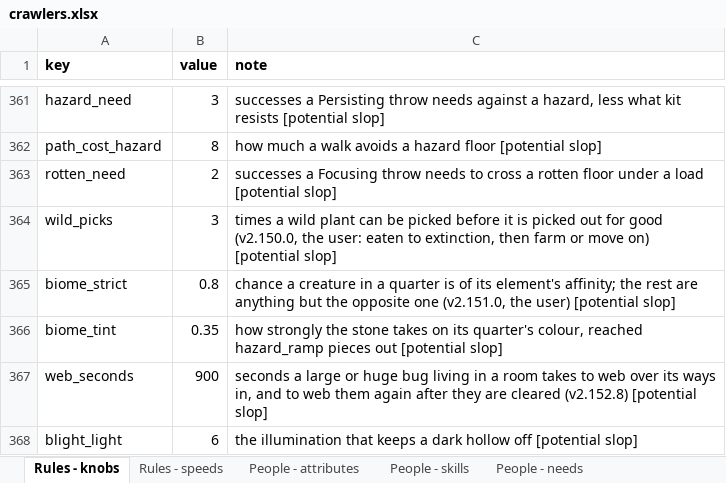
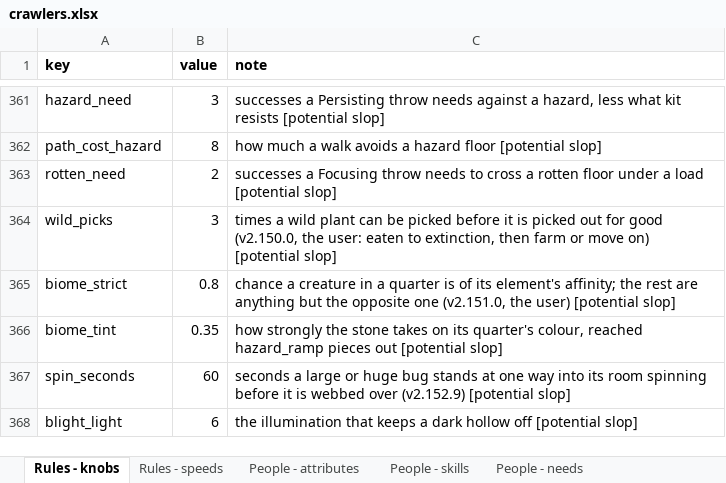
Before and after one commit to myrmecbruh/Project-Crawlers, an Excel workbook: crawlers.xlsx, sheet Rules - knobs, drawn as a sheet; only a part is shown, gaps mark what is left out; values as stored, in another font and other column widths than the file's, no borders; removed rows and columns are numbered as before the commit, all else as after; the diff names each change by its address in the sheet, - before the commit and + after, or states it on an @@ line.

```diff
--- a/crawlers.xlsx (sheet Rules - knobs)
+++ b/crawlers.xlsx (sheet Rules - knobs)
-row 367: web_seconds | 900 | seconds a large or huge bug living in a room takes to web over its ways in, and to web them again after they are cleared (v2.152.8) [potential slop]
+row 367: spin_seconds | 60 | seconds a large or huge bug stands at one way into its room spinning before it is webbed over (v2.152.9) [potential slop]
```
Also changed, not shown: 4 other files.
